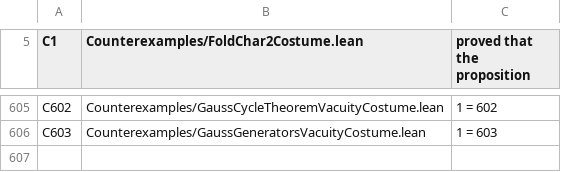
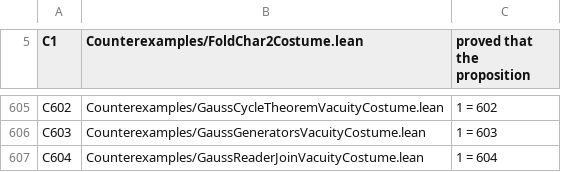
Before and after one commit to elliotweaver/phys-lean, a TSV file: scripts/costume_manifest.tsv, drawn as a sheet; only a part is shown, gaps mark what is left out; the diff names each change by its address in the sheet, - before the commit and + after, or states it on an @@ line.

Commit message:
N606 — GaussReaderJoin: THE READER POWERED (every cancellation supply discharged — membership exact on classes) + THE FUSED JOIN LADDER (exponent addition at the relation level; design lesson: separate towers desynchronize, fuse them). Costume C604 bites (a real kernel-checked second power). 4 audit lines foundations-only.

```diff
--- a/scripts/costume_manifest.tsv
+++ b/scripts/costume_manifest.tsv
+row 607: C604 | Counterexamples/GaussReaderJoinVacuityCostume.lean | 1 = 604
```
Also changed, not shown: 5 other files.
